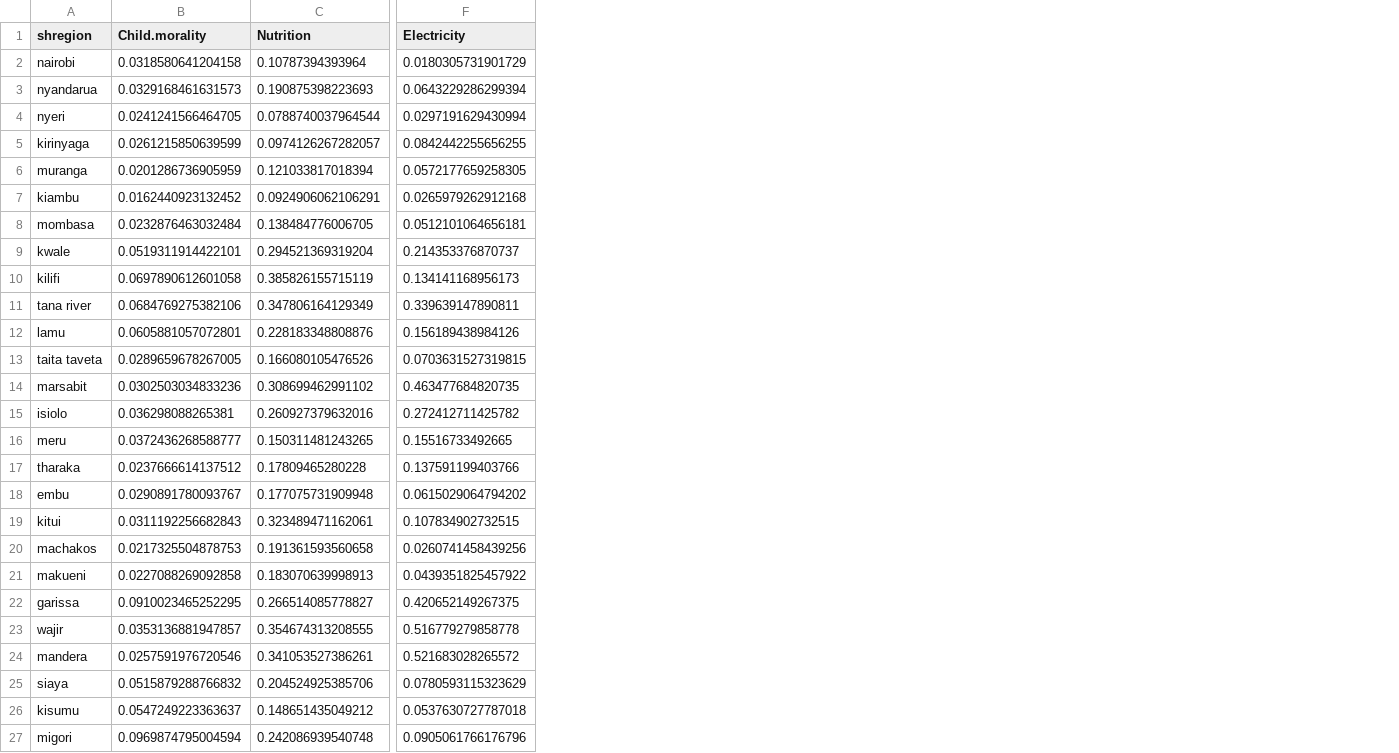
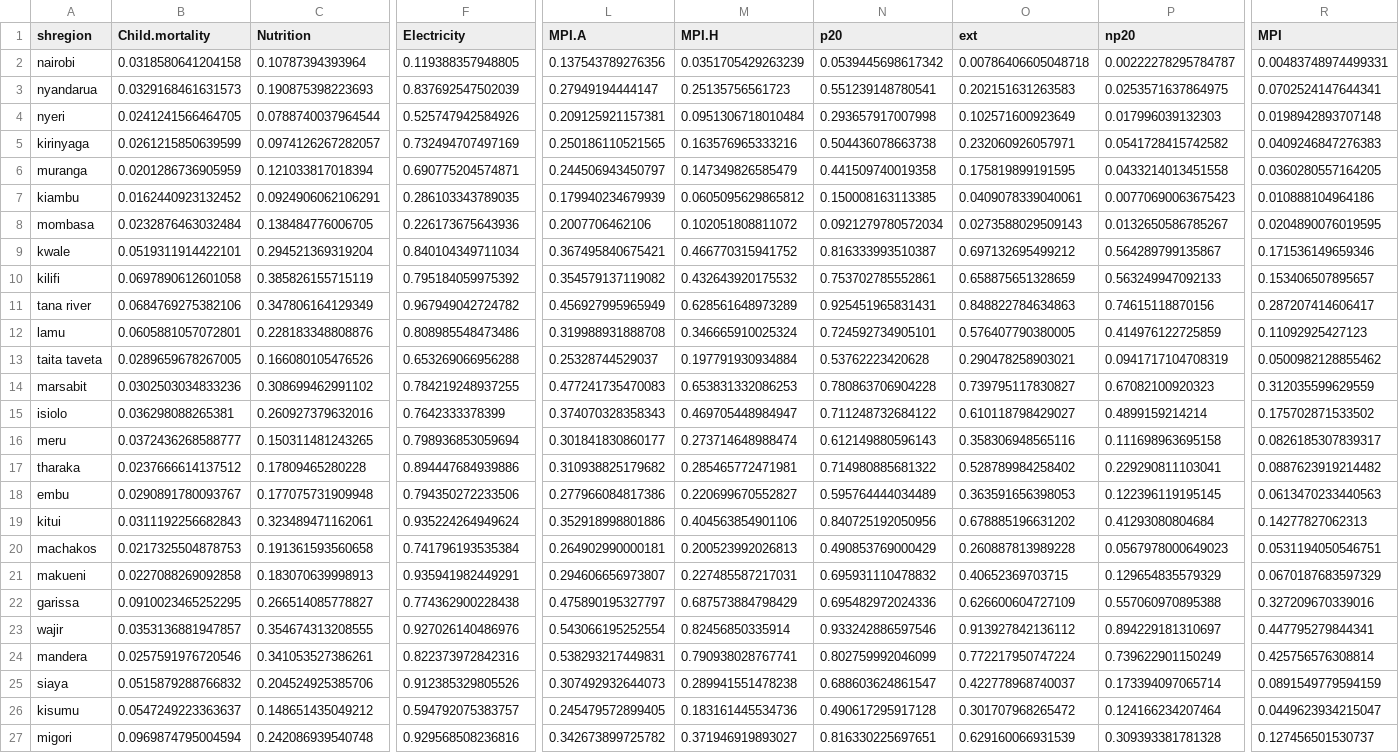
Before and after one commit to ZChristensen/subnational_need_resources, a CSV file: Kenya/input/Kenya_MPI_county.csv, drawn as a sheet; only a part is shown, gaps mark what is left out; the diff covers the shown part only; the diff names each change by its address in the sheet, - before the commit and + after, or states it on an @@ line.

Commit message:
adding Kenya graphics

```diff
--- a/Kenya/input/Kenya_MPI_county.csv
+++ b/Kenya/input/Kenya_MPI_county.csv
+column L (MPI.A), rows 2-27: 0.137543789276356 | 0.27949194444147 | 0.209125921157381 | 0.250186110521565 | 0.244506943450797 | 0.179940234679939 | 0.2007706462106 | 0.367495840675421 | 0.354579137119082 | 0.456927995965949 | 0.319988931888708 | 0.25328744529037 | 0.477241735470083 | 0.374070328358343 | 0.301841830860177 | 0.310938825179682 | 0.277966084817386 | 0.352918998801886 | 0.264902990000181 | 0.294606656973807 | 0.475890195327797 | 0.543066195252554 | 0.538293217449831 | 0.307492932644073 | 0.245479572899405 | 0.342673899725782
+column M (MPI.H), rows 2-27: 0.0351705429263239 | 0.25135756561723 | 0.0951306718010484 | 0.163576965333216 | 0.147349826585479 | 0.0605095629865812 | 0.102051808811072 | 0.466770315941752 | 0.432643920175532 | 0.628561648973289 | 0.346665910025324 | 0.197791930934884 | 0.653831332086253 | 0.469705448984947 | 0.273714648988474 | 0.285465772471981 | 0.220699670552827 | 0.404563854901106 | 0.200523992026813 | 0.227485587217031 | 0.687573884798429 | 0.82456850335914 | 0.790938028767741 | 0.289941551478238 | 0.183161445534736 | 0.371946919893027
+column N (p20), rows 2-27: 0.0539445698617342 | 0.551239148780541 | 0.293657917007998 | 0.504436078663738 | 0.441509740019358 | 0.150008163113385 | 0.0921279780572034 | 0.816333993510387 | 0.753702785552861 | 0.925451965831431 | 0.724592734905101 | 0.53762223420628 | 0.780863706904228 | 0.711248732684122 | 0.612149880596143 | 0.714980885681322 | 0.595764444034489 | 0.840725192050956 | 0.490853769000429 | 0.695931110478832 | 0.695482972024336 | 0.933242886597546 | 0.802759992046099 | 0.688603624861547 | 0.490617295917128 | 0.816330225697651
+column O (ext), rows 2-27: 0.00786406605048718 | 0.202151631263583 | 0.102571600923649 | 0.232060926057971 | 0.175819899191595 | 0.0409078339040061 | 0.0273588029509143 | 0.697132695499212 | 0.658875651328659 | 0.848822784634863 | 0.576407790380005 | 0.290478258903021 | 0.739795117830827 | 0.610118798429027 | 0.358306948565116 | 0.528789984258402 | 0.363591656398053 | 0.678885196631202 | 0.260887813989228 | 0.40652369703715 | 0.626600604727109 | 0.913927842136112 | 0.772217950747224 | 0.422778968740037 | 0.301707968265472 | 0.629160066931539
+column P (np20), rows 2-27: 0.00222278295784787 | 0.0253571637864975 | 0.017996039132303 | 0.0541728415742582 | 0.0433214013451558 | 0.00770690063675423 | 0.0132650586785267 | 0.564289799135867 | 0.563249947092133 | 0.74615118870156 | 0.414976122725859 | 0.0941717104708319 | 0.67082100920323 | 0.4899159214214 | 0.111698963695158 | 0.229290811103041 | 0.122396119195145 | 0.41293080804684 | 0.0567978000649023 | 0.129654835579329 | 0.557060970895388 | 0.894229181310697 | 0.739622901150249 | 0.173394097065714 | 0.124166234207464 | 0.309393381781328
+column R (MPI), rows 2-27: 0.00483748974499331 | 0.0702524147644341 | 0.0198942893707148 | 0.0409246847276383 | 0.0360280557164205 | 0.010888104964186 | 0.0204890076019595 | 0.171536149659346 | 0.153406507895657 | 0.287207414606417 | 0.11092925427123 | 0.0500982128855462 | 0.312035599629559 | 0.175702871533502 | 0.0826185307839317 | 0.0887623919214482 | 0.0613470233440563 | 0.14277827062313 | 0.0531194050546751 | 0.0670187683597329 | 0.327209670339016 | 0.447795279844341 | 0.425756576308814 | 0.0891549779594159 | 0.0449623934215047 | 0.127456501530737
-B1: Child.morality
+B1: Child.mortality
-F2 (Electricity): 0.0180305731901729
+F2 (Electricity): 0.119388357948805
-F3 (Electricity): 0.0643229286299394
+F3 (Electricity): 0.837692547502039
-F4 (Electricity): 0.0297191629430994
+F4 (Electricity): 0.525747942584926
-F5 (Electricity): 0.0842442255656255
+F5 (Electricity): 0.732494707497169
-F6 (Electricity): 0.0572177659258305
+F6 (Electricity): 0.690775204574871
-F7 (Electricity): 0.0265979262912168
+F7 (Electricity): 0.286103343789035
-F8 (Electricity): 0.0512101064656181
+F8 (Electricity): 0.226173675643936
-F9 (Electricity): 0.214353376870737
+F9 (Electricity): 0.840104349711034
-F10 (Electricity): 0.134141168956173
+F10 (Electricity): 0.795184059975392
-F11 (Electricity): 0.339639147890811
+F11 (Electricity): 0.967949042724782
-F12 (Electricity): 0.156189438984126
+F12 (Electricity): 0.808985548473486
-F13 (Electricity): 0.0703631527319815
+F13 (Electricity): 0.653269066956288
-F14 (Electricity): 0.463477684820735
+F14 (Electricity): 0.784219248937255
-F15 (Electricity): 0.272412711425782
+F15 (Electricity): 0.7642333378399
-F16 (Electricity): 0.15516733492665
+F16 (Electricity): 0.798936853059694
-F17 (Electricity): 0.137591199403766
+F17 (Electricity): 0.894447684939886
-F18 (Electricity): 0.0615029064794202
+F18 (Electricity): 0.794350272233506
-F19 (Electricity): 0.107834902732515
+F19 (Electricity): 0.935224264949624
-F20 (Electricity): 0.0260741458439256
+F20 (Electricity): 0.741796193535384
-F21 (Electricity): 0.0439351825457922
+F21 (Electricity): 0.935941982449291
-F22 (Electricity): 0.420652149267375
+F22 (Electricity): 0.774362900228438
-F23 (Electricity): 0.516779279858778
+F23 (Electricity): 0.927026140486976
-F24 (Electricity): 0.521683028265572
+F24 (Electricity): 0.822373972842316
-F25 (Electricity): 0.0780593115323629
+F25 (Electricity): 0.912385329805526
-F26 (Electricity): 0.0537630727787018
+F26 (Electricity): 0.594792075383757
-F27 (Electricity): 0.0905061766176796
+F27 (Electricity): 0.929568508236816
```
Also changed, not shown: 21 edited cells elsewhere in this file, 9 other files.
